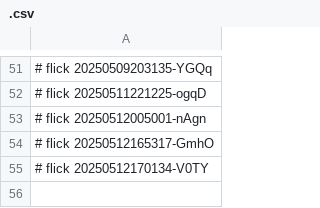
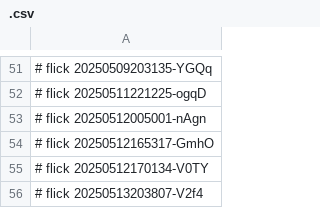
Before and after one commit to abikesa/ukuvela, a CSV file: dolce/.csv, drawn as a sheet; only a part is shown, gaps mark what is left out.

Commit message:
dolce/.csv

```diff
--- a/dolce/.csv
+++ b/dolce/.csv
@@ -55 +55,2 @@
 # flick 20250512170134-V0TY
+# flick 20250513203807-V2f4
```
